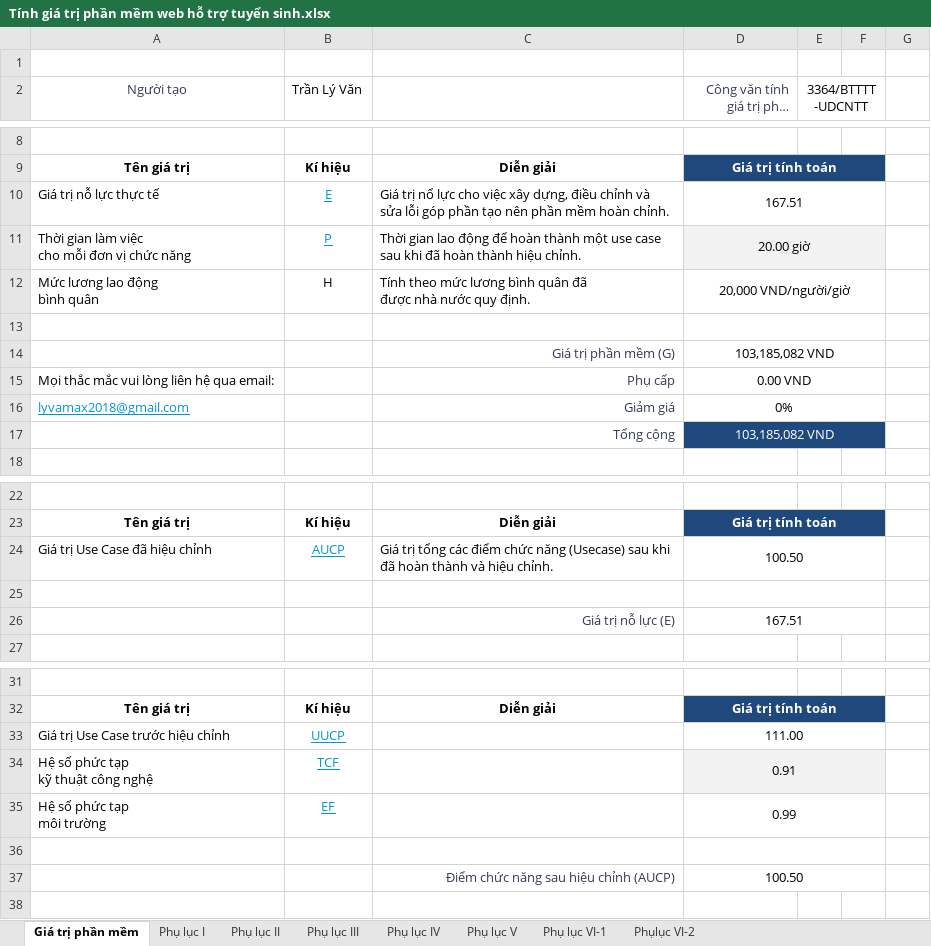
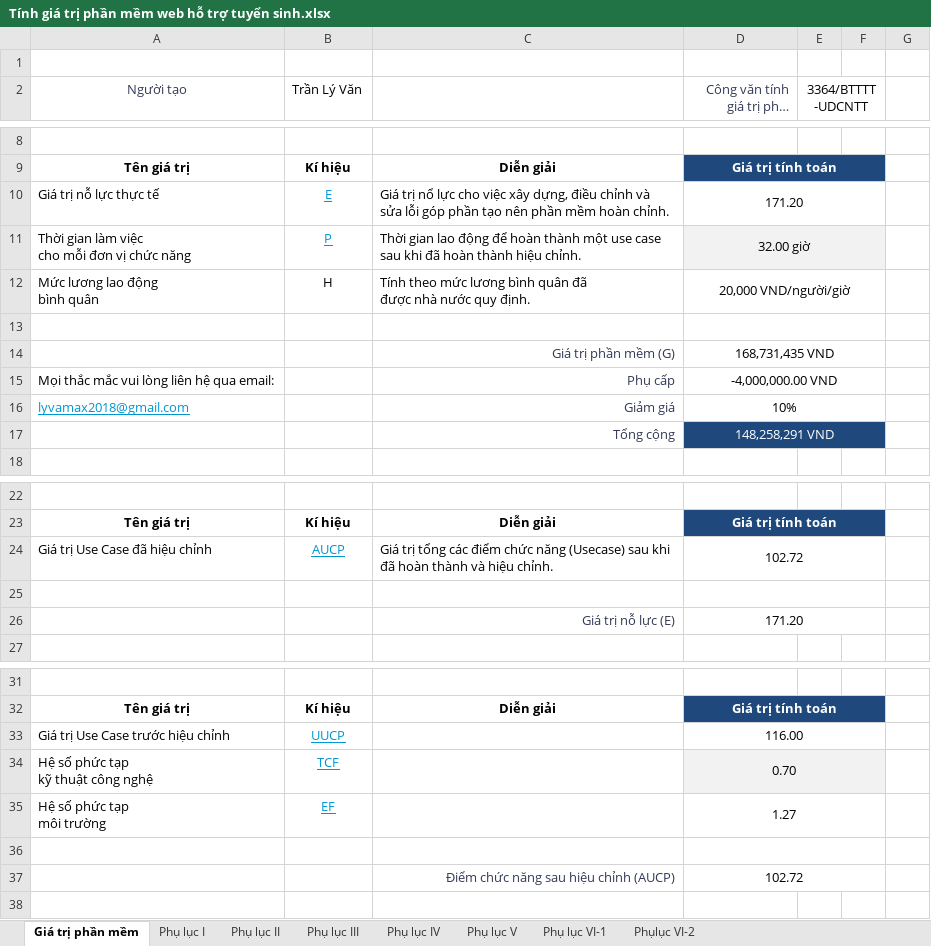
Before and after one commit to Webdien123/tuyensinh_fpolyCT, an Excel workbook: Docs/Report/Tính giá trị phần mềm web hỗ trợ tuyển sinh.xlsx, sheet Giá trị phần mềm, drawn as a sheet; only a part is shown, gaps mark what is left out; long unchanged cells end in …; values as stored, in another font and other column widths than the file's, no borders; charts and pictures and table styles not drawn; the diff covers the shown part only; the diff names each change by its address in the sheet, - before the commit and + after, or states it on an @@ line.

```diff
--- a/Docs/Report/Tính giá trị phần mềm web hỗ trợ tuyển sinh.xlsx (sheet Giá trị phần mềm)
+++ b/Docs/Report/Tính giá trị phần mềm web hỗ trợ tuyển sinh.xlsx (sheet Giá trị phần mềm)
-D10 (Công văn tính giá trị phần mềm): 167.51
+D10 (Công văn tính giá trị phần mềm): 171.20
-D11 (Công văn tính giá trị phần mềm): 20.00 giờ
+D11 (Công văn tính giá trị phần mềm): 32.00 giờ
-D14 (Công văn tính giá trị phần mềm): 103,185,082 VND
+D14 (Công văn tính giá trị phần mềm): 168,731,435 VND
-D15 (Công văn tính giá trị phần mềm): 0.00 VND
+D15 (Công văn tính giá trị phần mềm): -4,000,000.00 VND
-D16 (Công văn tính giá trị phần mềm): 0%
+D16 (Công văn tính giá trị phần mềm): 10%
-D17 (Công văn tính giá trị phần mềm): 103,185,082 VND
+D17 (Công văn tính giá trị phần mềm): 148,258,291 VND
-D24 (Công văn tính giá trị phần mềm): 100.50
+D24 (Công văn tính giá trị phần mềm): 102.72
-D26 (Công văn tính giá trị phần mềm): 167.51
+D26 (Công văn tính giá trị phần mềm): 171.20
-D33 (Công văn tính giá trị phần mềm): 111.00
+D33 (Công văn tính giá trị phần mềm): 116.00
-D34 (Công văn tính giá trị phần mềm): 0.91
+D34 (Công văn tính giá trị phần mềm): 0.70
-D35 (Công văn tính giá trị phần mềm): 0.99
+D35 (Công văn tính giá trị phần mềm): 1.27
-D37 (Công văn tính giá trị phần mềm): 100.50
+D37 (Công văn tính giá trị phần mềm): 102.72
```
Also changed, not shown: 6 edited cells elsewhere in this sheet, sheet Phụ lục V, sheet Phụlục VI-2, sheet Phụ lục II, sheet Phụ lục IV, 2 other files.
